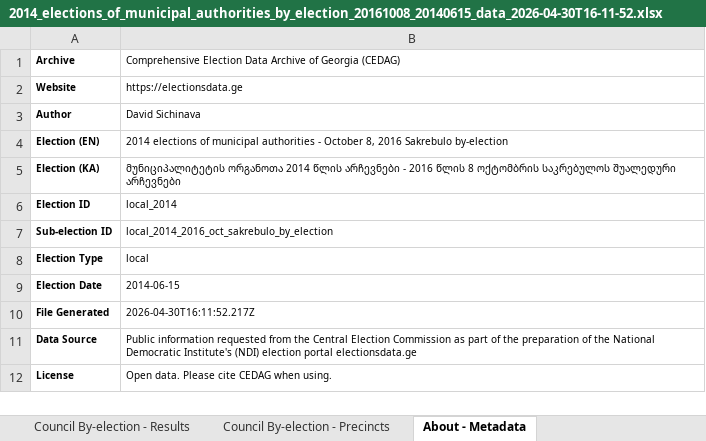
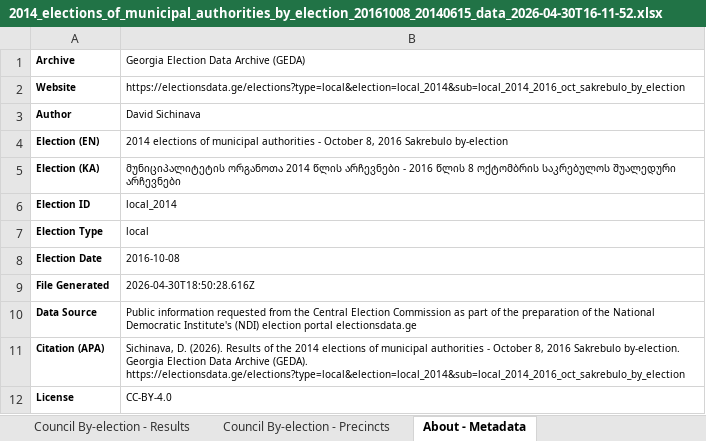
Before and after one commit to geoelectionsdata/geoelectionsdata.github.io, an Excel workbook: src/data/downloads/2014_elections_of_municipal_authorities_by_election_20161008_20140615_data_2026-04-30T16-11-52.xlsx, sheet About - Metadata, drawn as a sheet; values as stored, in another font and other column widths than the file's, no borders; removed rows and columns are numbered as before the commit, all else as after; the diff names each change by its address in the sheet, - before the commit and + after, or states it on an @@ line.

```diff
--- a/src/data/downloads/2014_elections_of_municipal_authorities_by_election_20161008_20140615_data_2026-04-30T16-11-52.xlsx (sheet About - Metadata)
+++ b/src/data/downloads/2014_elections_of_municipal_authorities_by_election_20161008_20140615_data_2026-04-30T16-11-52.xlsx (sheet About - Metadata)
-B1: Comprehensive Election Data Archive of Georgia (CEDAG)
+B1: Georgia Election Data Archive (GEDA)
-B2: https://electionsdata.ge
+B2: https://electionsdata.ge/elections?type=local&election=local_2014&sub=local_2014_2016_oct_sakrebulo_by_election
-row 7: Sub-election ID | local_2014_2016_oct_sakrebulo_by_election
-B8: 2014-06-15
+B8: 2016-10-08
-B9: 2026-04-30T16:11:52.217Z
+B9: 2026-04-30T18:50:28.616Z
+row 11: Citation (APA) | Sichinava, D. (2026). Results of the 2014 elections of municipal authorities - October 8, 2016 Sakrebulo by-election. Georgia Election Data Archive (GEDA). https://electionsdata.ge/elections?type=local&election=local_2014&sub=local_2014_2016_oct_sakrebulo_by_election
-B12: Open data. Please cite CEDAG when using.
+B12: CC-BY-4.0
```
Also changed, not shown: src/data/downloads/2014_elections_of_municipal_authorities_by_election_20151031_20140615_data_2026-04-30T16-11-52.xlsx, src/data/downloads/2014_elections_of_municipal_authorities_by_election_20160522_20140615_data_2026-04-30T16-11-52.xlsx, 46 other files.
